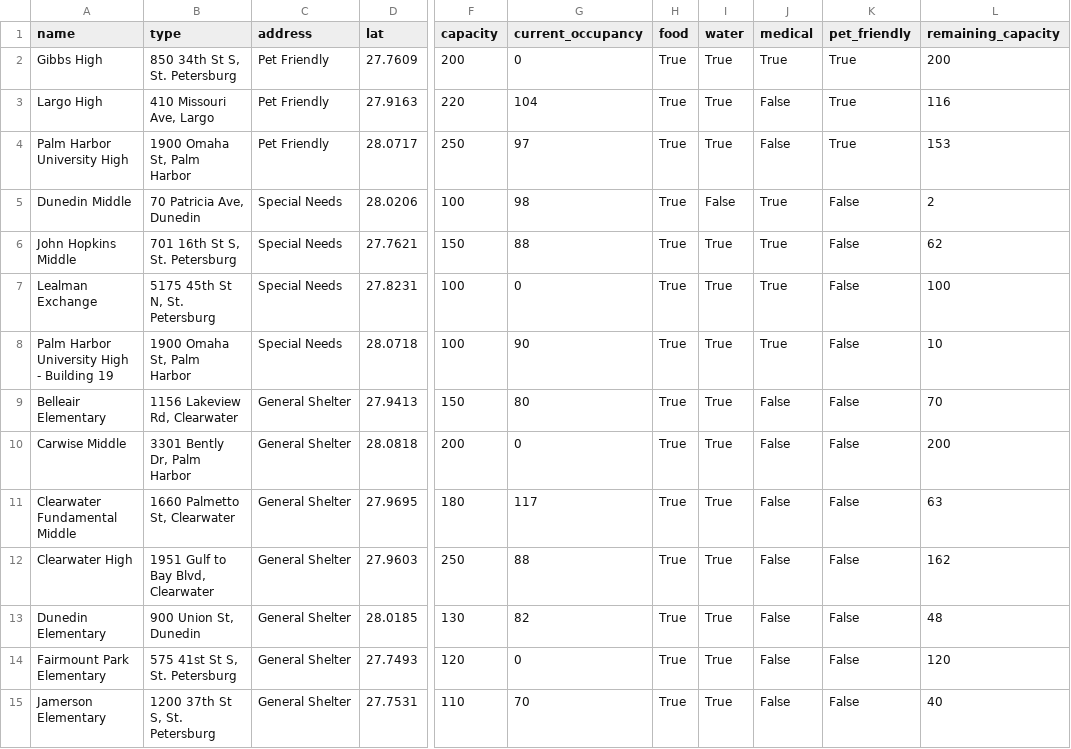
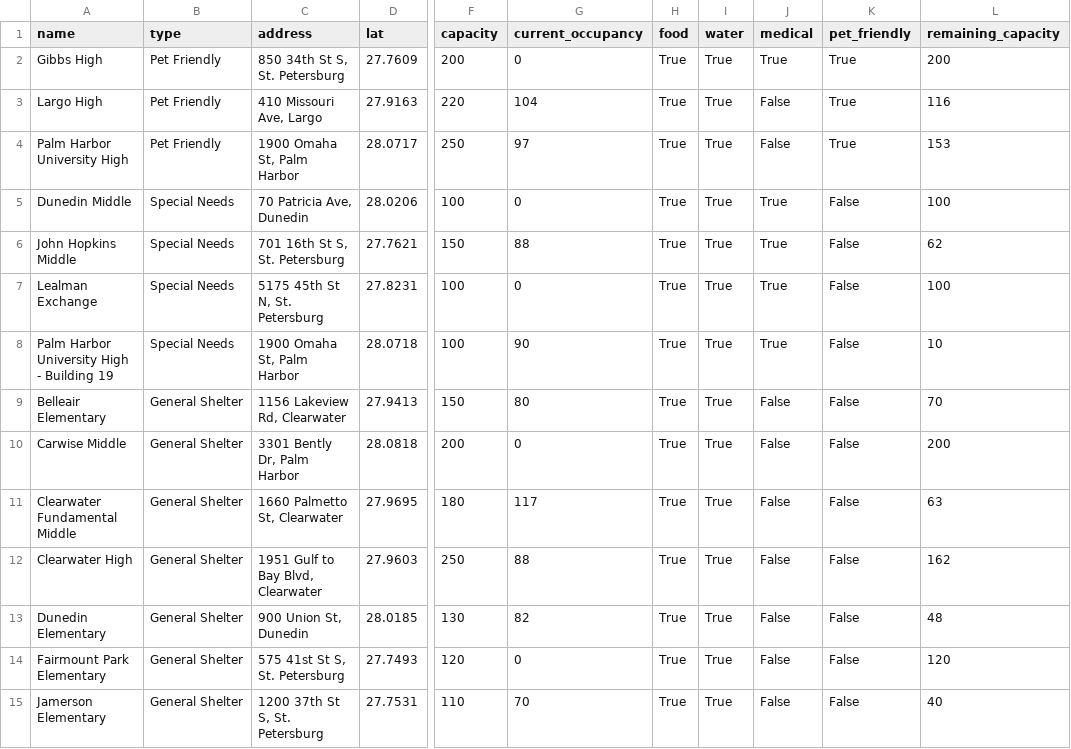
Before and after one commit to kangaroo0726/Natural-Disaster-Relief, a CSV file: shelters.csv, drawn as a sheet; only a part is shown, gaps mark what is left out; the diff covers the shown part only; the diff names each change by its address in the sheet, - before the commit and + after, or states it on an @@ line.

```diff
--- a/shelters.csv
+++ b/shelters.csv
-B2 (type): 850 34th St S, St. Petersburg
+B2 (type): Pet Friendly
-C2 (address): Pet Friendly
+C2 (address): 850 34th St S, St. Petersburg
-B3 (type): 410 Missouri Ave, Largo
+B3 (type): Pet Friendly
-C3 (address): Pet Friendly
+C3 (address): 410 Missouri Ave, Largo
-B4 (type): 1900 Omaha St, Palm Harbor
+B4 (type): Pet Friendly
-C4 (address): Pet Friendly
+C4 (address): 1900 Omaha St, Palm Harbor
-B5 (type): 70 Patricia Ave, Dunedin
+B5 (type): Special Needs
-C5 (address): Special Needs
+C5 (address): 70 Patricia Ave, Dunedin
-G5 (current_occupancy): 98
+G5 (current_occupancy): 0
-I5 (water): False
+I5 (water): True
-L5 (remaining_capacity): 2
+L5 (remaining_capacity): 100
-B6 (type): 701 16th St S, St. Petersburg
+B6 (type): Special Needs
-C6 (address): Special Needs
+C6 (address): 701 16th St S, St. Petersburg
-B7 (type): 5175 45th St N, St. Petersburg
+B7 (type): Special Needs
-C7 (address): Special Needs
+C7 (address): 5175 45th St N, St. Petersburg
-B8 (type): 1900 Omaha St, Palm Harbor
+B8 (type): Special Needs
-C8 (address): Special Needs
+C8 (address): 1900 Omaha St, Palm Harbor
-B9 (type): 1156 Lakeview Rd, Clearwater
+B9 (type): General Shelter
-C9 (address): General Shelter
+C9 (address): 1156 Lakeview Rd, Clearwater
-B10 (type): 3301 Bently Dr, Palm Harbor
+B10 (type): General Shelter
-C10 (address): General Shelter
+C10 (address): 3301 Bently Dr, Palm Harbor
-B11 (type): 1660 Palmetto St, Clearwater
+B11 (type): General Shelter
-C11 (address): General Shelter
+C11 (address): 1660 Palmetto St, Clearwater
-B12 (type): 1951 Gulf to Bay Blvd, Clearwater
+B12 (type): General Shelter
-C12 (address): General Shelter
+C12 (address): 1951 Gulf to Bay Blvd, Clearwater
-B13 (type): 900 Union St, Dunedin
+B13 (type): General Shelter
-C13 (address): General Shelter
+C13 (address): 900 Union St, Dunedin
-B14 (type): 575 41st St S, St. Petersburg
+B14 (type): General Shelter
-C14 (address): General Shelter
+C14 (address): 575 41st St S, St. Petersburg
-B15 (type): 1200 37th St S, St. Petersburg
+B15 (type): General Shelter
-C15 (address): General Shelter
+C15 (address): 1200 37th St S, St. Petersburg
```
Also changed, not shown: 18 edited cells elsewhere in this file, 3 other files.
